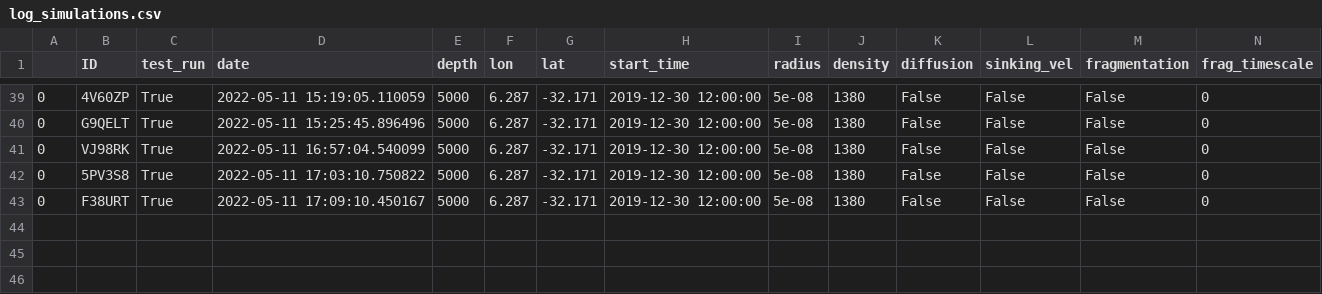
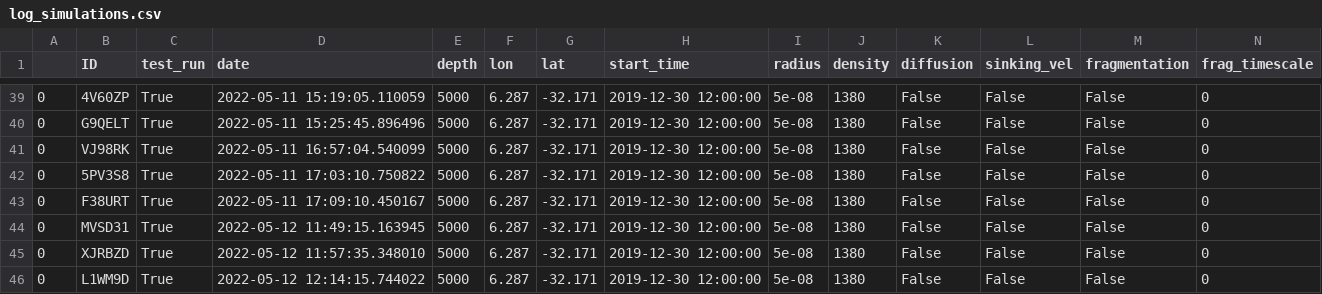
Before and after one commit to OceanParcels/Backtracking_Abyssal_Nanoplastics, a CSV file: log_simulations.csv, drawn as a sheet; only a part is shown, gaps mark what is left out; rows hold the shown columns only; the diff names each change by its address in the sheet, - before the commit and + after, or states it on an @@ line.

```diff
--- a/log_simulations.csv
+++ b/log_simulations.csv
+row 44: 0 | MVSD31 | True | 2022-05-12 11:49:15.163945 | 5000 | 6.287 | -32.171 | 2019-12-30 12:00:00 | 5e-08 | 1380 | False | False | False | 0
+row 45: 0 | XJRBZD | True | 2022-05-12 11:57:35.348010 | 5000 | 6.287 | -32.171 | 2019-12-30 12:00:00 | 5e-08 | 1380 | False | False | False | 0
+row 46: 0 | L1WM9D | True | 2022-05-12 12:14:15.744022 | 5000 | 6.287 | -32.171 | 2019-12-30 12:00:00 | 5e-08 | 1380 | False | False | False | 0
```
Also changed, not shown: 3 other files.
